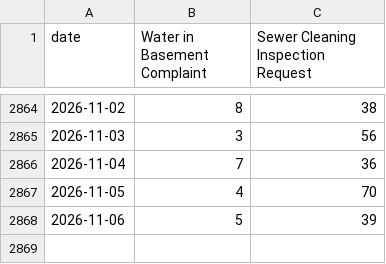
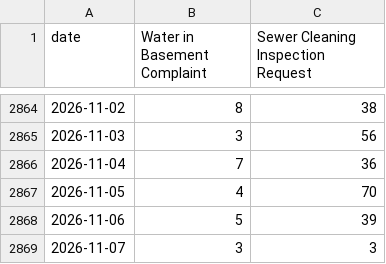
Before and after one commit to proofnotfluff-a11y/Proofnotfluff-pins, a CSV file: docs/chicago-basement-flooding/chicago-basement-flooding-citywide-daily.csv, drawn as a sheet; only a part is shown, gaps mark what is left out; the diff names each change by its address in the sheet, - before the commit and + after, or states it on an @@ line.

Commit message:
Chicago basement flooding calls data 2026-11-08

```diff
--- a/docs/chicago-basement-flooding/chicago-basement-flooding-citywide-daily.csv
+++ b/docs/chicago-basement-flooding/chicago-basement-flooding-citywide-daily.csv
+row 2869: 2026-11-07 | 3 | 3
```
Also changed, not shown: docs/chicago-basement-flooding/chicago-basement-flooding-by-area-month.csv, 4 other files.
